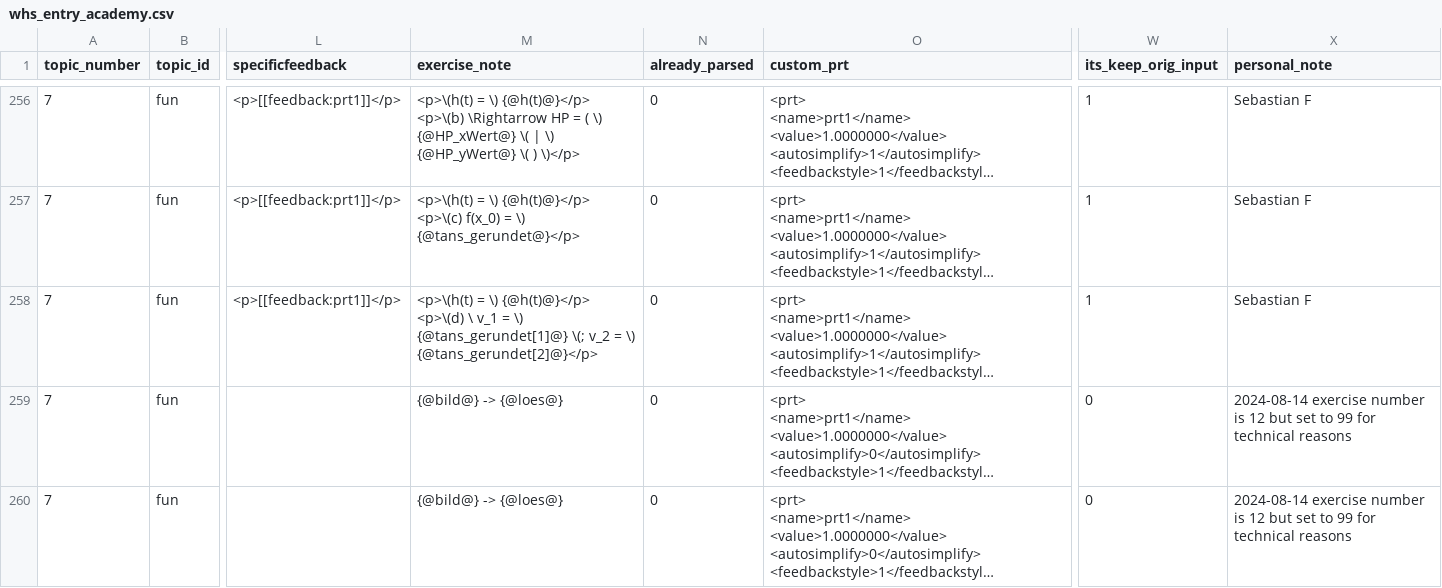
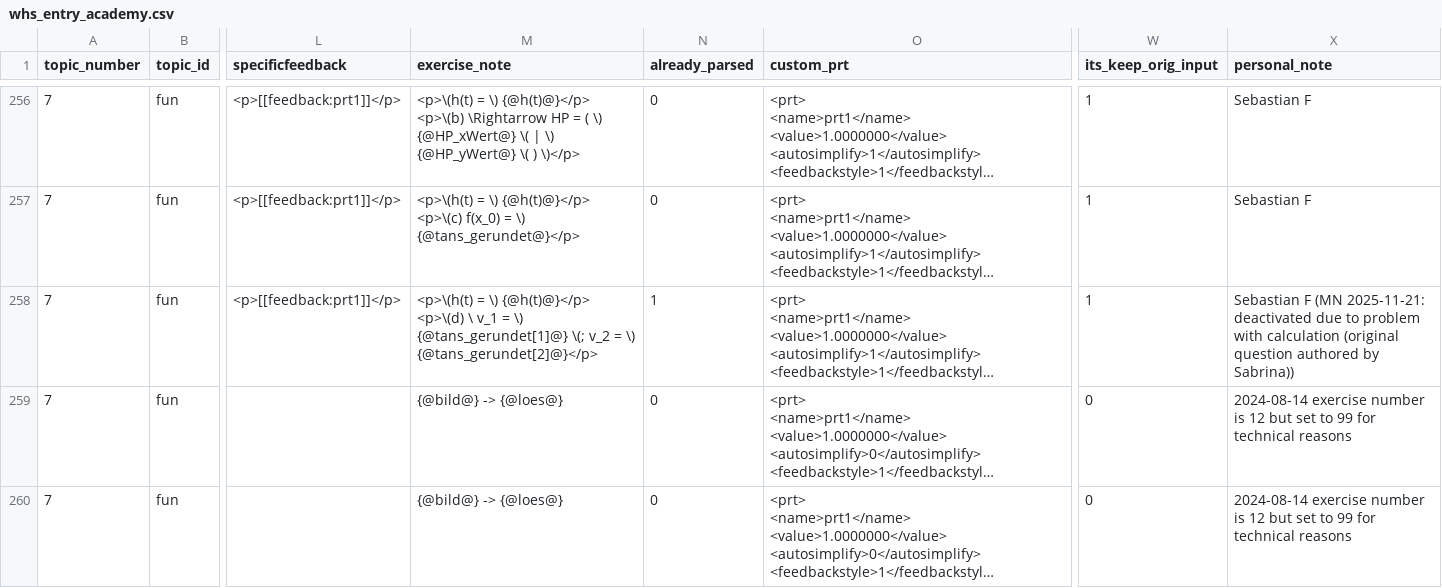
Before and after one commit to MalteNeugebauer/pymoodlequizlib, a CSV file: exercises/whs_entry_academy.csv, drawn as a sheet; only a part is shown, gaps mark what is left out; long unchanged cells end in …; the diff names each change by its address in the sheet, - before the commit and + after, or states it on an @@ line.

Commit message:
Deactivated problematic exercise t7_fun_92_d.
Exercise not accurately solvable by targeted student group.

```diff
--- a/exercises/whs_entry_academy.csv
+++ b/exercises/whs_entry_academy.csv
-N258 (already_parsed): 0
+N258 (already_parsed): 1
-X258 (personal_note): Sebastian F
+X258 (personal_note): Sebastian F (MN 2025-11-21: deactivated due to problem with calculation (original question authored by Sabrina))
```
